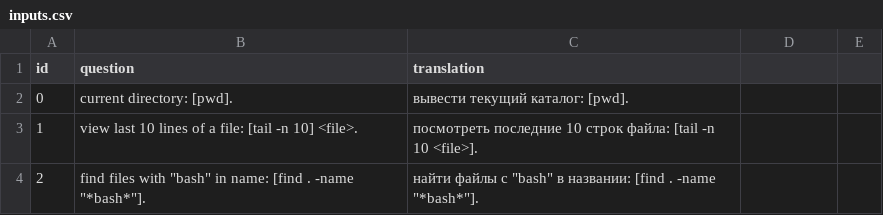
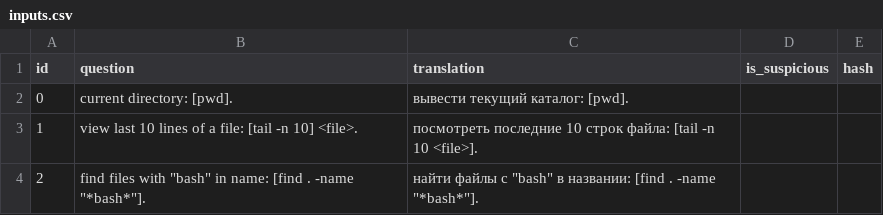
Before and after one commit to df09/eng, a CSV file: data/topics/0_test/questions/inputs.csv, drawn as a sheet; the diff names each change by its address in the sheet, - before the commit and + after, or states it on an @@ line.

```diff
--- a/data/topics/0_test/questions/inputs.csv
+++ b/data/topics/0_test/questions/inputs.csv
-D1: (empty)
+D1: is_suspicious
-E1: (empty)
+E1: hash
```
Also changed, not shown: data/topics/0_test/questions/chooses.csv, data/users/df09/progress.csv, 24 other files.
